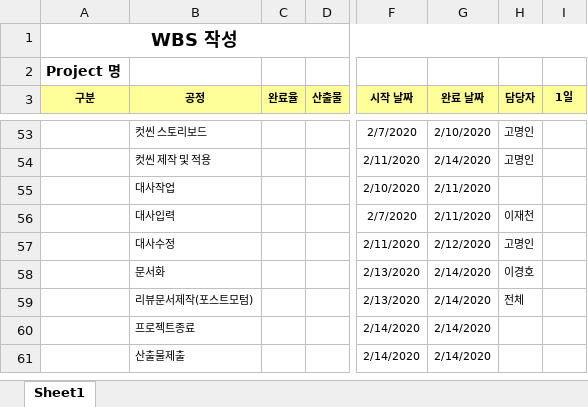
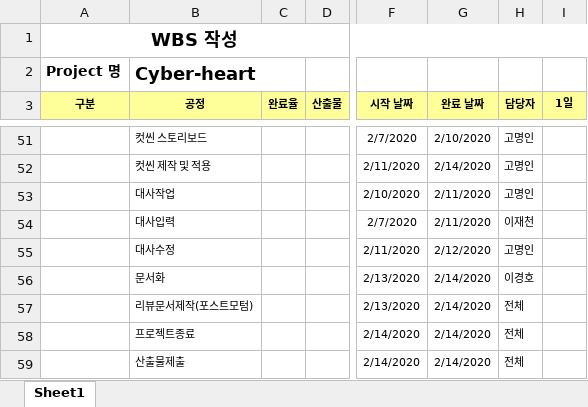
Before and after one commit to kyungho-lee/MC_contents5, an Excel workbook: 05.일정관리/WBS template.xlsx, sheet Sheet1, drawn as a sheet; only a part is shown, gaps mark what is left out; values as stored, in another font and other column widths than the file's, no borders; charts and pictures not drawn; addresses are those after the commit; the diff covers the shown part only; the diff names each change by its address in the sheet, - before the commit and + after, or states it on an @@ line.

```diff
--- a/05.일정관리/WBS template.xlsx (sheet Sheet1)
+++ b/05.일정관리/WBS template.xlsx (sheet Sheet1)
-B2 (공정): (empty)
+B2 (공정): Cyber-heart
-H53 (담당자): (empty)
+H53 (담당자): 고명인
-H58:H59 (담당자): (empty)
+H58:H59 (담당자): 전체
```
Also changed, not shown: 6 added rows, 8 removed rows and 48 edited cells elsewhere in this sheet, charts or pictures, 18 other files.
